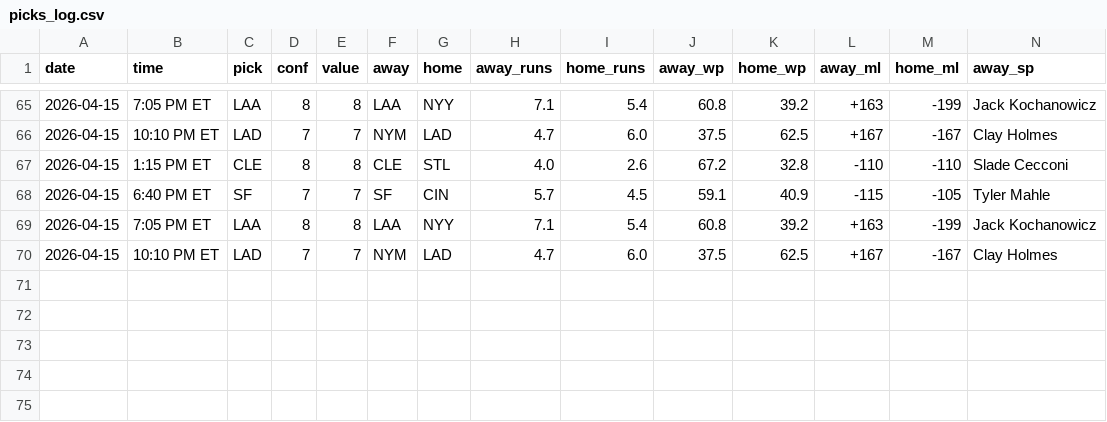
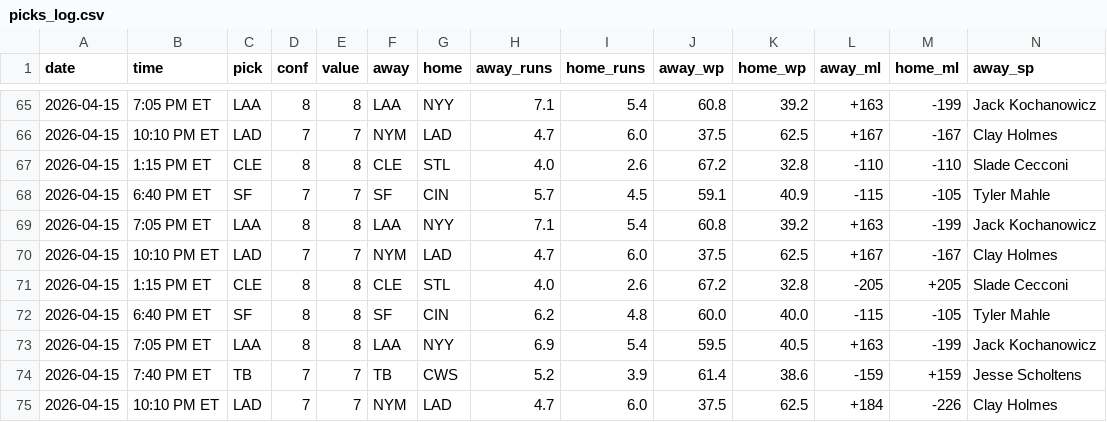
Before and after one commit to jack-more/MORELLOSIMS, a CSV file: mlbsim/picks_log.csv, drawn as a sheet; only a part is shown, gaps mark what is left out; rows hold the shown columns only; the diff names each change by its address in the sheet, - before the commit and + after, or states it on an @@ line.

```diff
--- a/mlbsim/picks_log.csv
+++ b/mlbsim/picks_log.csv
+row 71: 2026-04-15 | 1:15 PM ET | CLE | 8 | 8 | CLE | STL | 4.0 | 2.6 | 67.2 | 32.8 | -205 | +205 | Slade Cecconi
+row 72: 2026-04-15 | 6:40 PM ET | SF | 8 | 8 | SF | CIN | 6.2 | 4.8 | 60.0 | 40.0 | -115 | -105 | Tyler Mahle
+row 73: 2026-04-15 | 7:05 PM ET | LAA | 8 | 8 | LAA | NYY | 6.9 | 5.4 | 59.5 | 40.5 | +163 | -199 | Jack Kochanowicz
+row 74: 2026-04-15 | 7:40 PM ET | TB | 7 | 7 | TB | CWS | 5.2 | 3.9 | 61.4 | 38.6 | -159 | +159 | Jesse Scholtens
+row 75: 2026-04-15 | 10:10 PM ET | LAD | 7 | 7 | NYM | LAD | 4.7 | 6.0 | 37.5 | 62.5 | +184 | -226 | Clay Holmes
```
Also changed, not shown: 1 other file.
